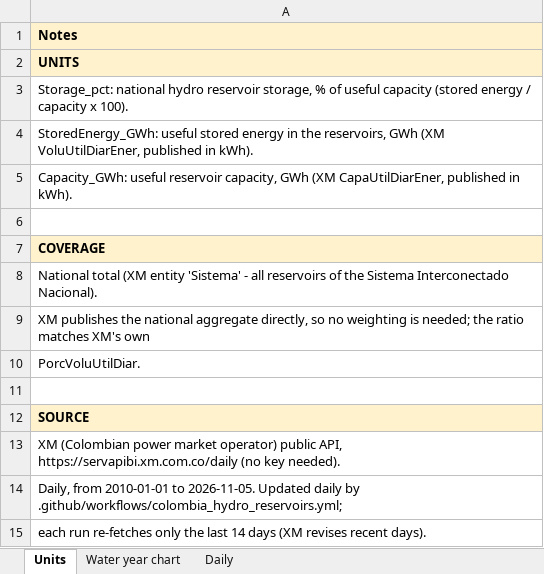
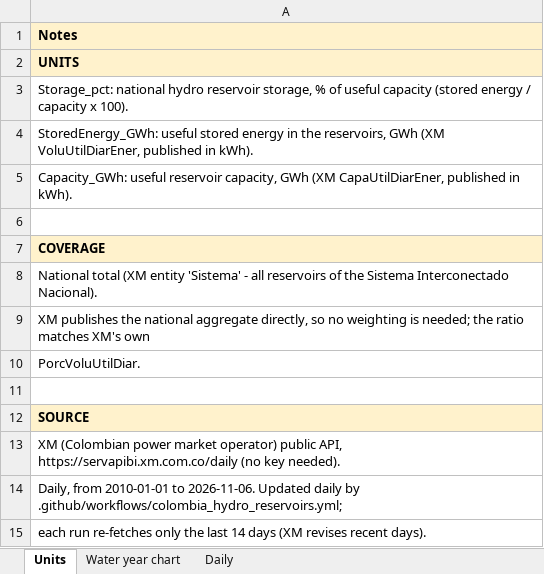
Before and after one commit to thomasdalton9/Energy-public, an Excel workbook: output/Data and Chart Outputs/colombia_hydro_reservoirs.xlsx, sheet Units, drawn as a sheet; values as stored, in another font and other column widths than the file's, no borders; the diff names each change by its address in the sheet, - before the commit and + after, or states it on an @@ line.

```diff
--- a/output/Data and Chart Outputs/colombia_hydro_reservoirs.xlsx (sheet Units)
+++ b/output/Data and Chart Outputs/colombia_hydro_reservoirs.xlsx (sheet Units)
-A14: …2010-01-01 to 2026-11-05. Updated daily…
+A14: …2010-01-01 to 2026-11-06. Updated daily…
```
Also changed, not shown: sheet Daily, sheet Water year chart, charts or pictures.
